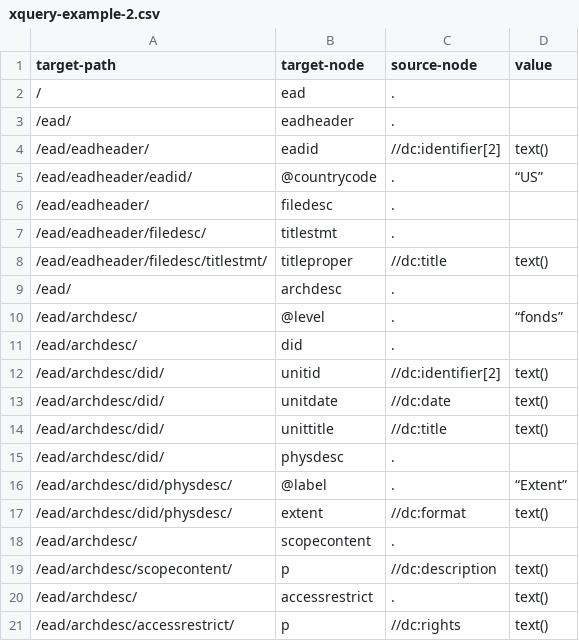
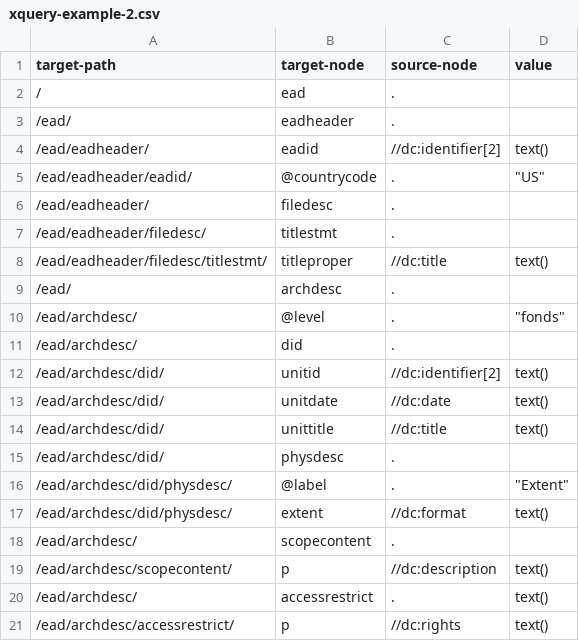
Before and after one commit to EHRI/docs, a CSV file: docs/administration/institution-data/datasets/xquery-example-2.csv, drawn as a sheet.

```diff
--- a/docs/administration/institution-data/datasets/xquery-example-2.csv
+++ b/docs/administration/institution-data/datasets/xquery-example-2.csv
@@ -4,3 +4,3 @@ target-path,target-node,source-node,value
 /ead/eadheader/,eadid,//dc:identifier[2],text()
-/ead/eadheader/eadid/,@countrycode,.,“US”
+/ead/eadheader/eadid/,@countrycode,.,"""US"""
 /ead/eadheader/,filedesc,.,
@@ -9,3 +9,3 @@ target-path,target-node,source-node,value
 /ead/,archdesc,.,
-/ead/archdesc/,@level,.,“fonds”
+/ead/archdesc/,@level,.,"""fonds"""
 /ead/archdesc/,did,.,
@@ -15,3 +15,3 @@ target-path,target-node,source-node,value
 /ead/archdesc/did/,physdesc,.,
-/ead/archdesc/did/physdesc/,@label,.,“Extent”
+/ead/archdesc/did/physdesc/,@label,.,"""Extent"""
 /ead/archdesc/did/physdesc/,extent,//dc:format,text()
```
Also changed, not shown: docs/administration/institution-data/datasets/xquery-example-1.csv, 10 other files.
